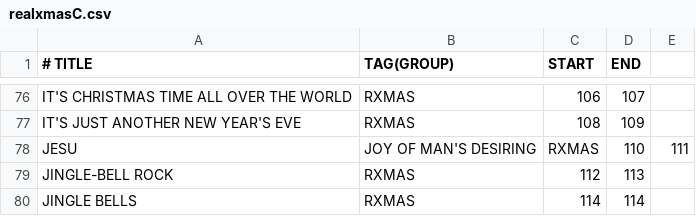
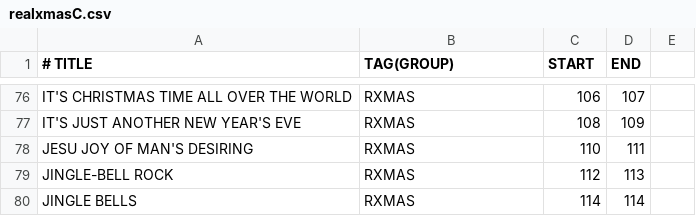
Before and after one commit to mikeln/musicindex, a CSV file: ForScore/realxmasC.csv, drawn as a sheet; only a part is shown, gaps mark what is left out; removed rows and columns are numbered as before the commit, all else as after; the diff names each change by its address in the sheet, - before the commit and + after, or states it on an @@ line.

Commit message:
typos

```diff
--- a/ForScore/realxmasC.csv
+++ b/ForScore/realxmasC.csv
-row 78: JESU | JOY OF MAN'S DESIRING | RXMAS | 110 | 111
+row 78: JESU JOY OF MAN'S DESIRING | RXMAS | 110 | 111
```
